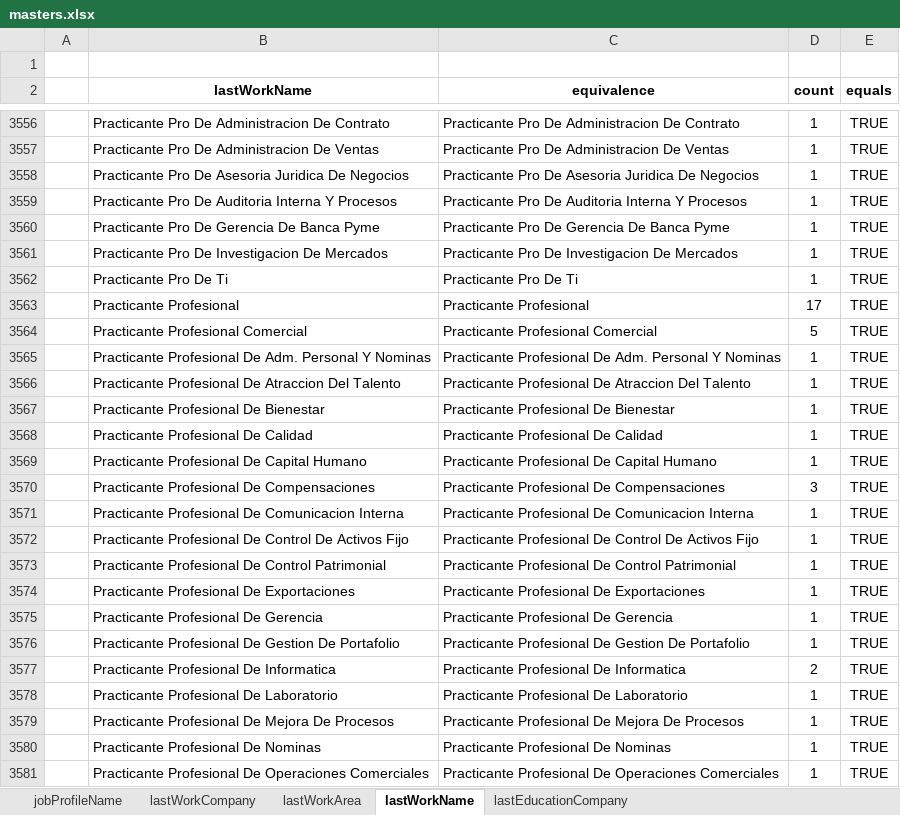
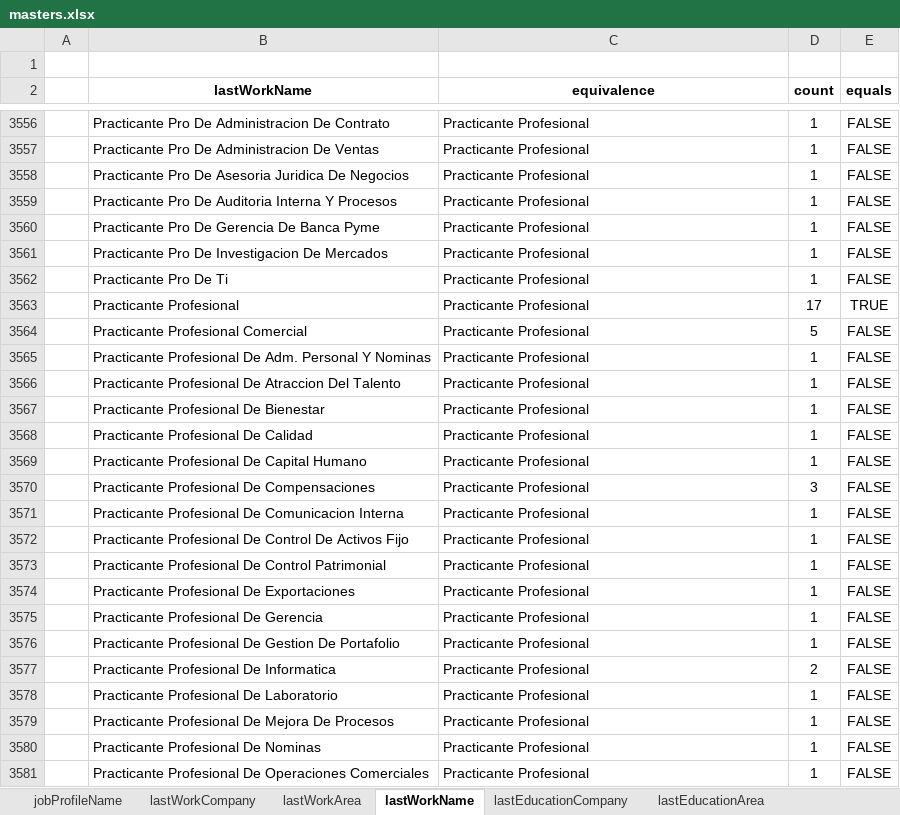
Before and after one commit to RonaldoNolasco/personal-thesis-development, an Excel workbook: 2-data-preparation/1-input/masters/masters.xlsx, sheet lastWorkName, drawn as a sheet; only a part is shown, gaps mark what is left out; values as stored, in another font and other column widths than the file's, no borders; conditional formats not drawn; the diff covers the shown part only; the diff names each change by its address in the sheet, - before the commit and + after, or states it on an @@ line.

Commit message:
adding last 2 masters

```diff
--- a/2-data-preparation/1-input/masters/masters.xlsx (sheet lastWorkName)
+++ b/2-data-preparation/1-input/masters/masters.xlsx (sheet lastWorkName)
+sheet tab: lastEducationArea
-C3556 (equivalence): Practicante Pro De Administracion De Contrato
+C3556 (equivalence): Practicante Profesional
-E3556:E3562 (equals): TRUE
+E3556:E3562 (equals): FALSE
-C3557 (equivalence): Practicante Pro De Administracion De Ventas
+C3557 (equivalence): Practicante Profesional
-C3558 (equivalence): Practicante Pro De Asesoria Juridica De Negocios
+C3558 (equivalence): Practicante Profesional
-C3559 (equivalence): Practicante Pro De Auditoria Interna Y Procesos
+C3559 (equivalence): Practicante Profesional
-C3560 (equivalence): Practicante Pro De Gerencia De Banca Pyme
+C3560 (equivalence): Practicante Profesional
-C3561 (equivalence): Practicante Pro De Investigacion De Mercados
+C3561 (equivalence): Practicante Profesional
-C3562 (equivalence): Practicante Pro De Ti
+C3562 (equivalence): Practicante Profesional
-C3564 (equivalence): Practicante Profesional Comercial
+C3564 (equivalence): Practicante Profesional
-E3564:E3581 (equals): TRUE
+E3564:E3581 (equals): FALSE
-C3565 (equivalence): Practicante Profesional De Adm. Personal Y Nominas
+C3565 (equivalence): Practicante Profesional
-C3566 (equivalence): Practicante Profesional De Atraccion Del Talento
+C3566 (equivalence): Practicante Profesional
-C3567 (equivalence): Practicante Profesional De Bienestar
+C3567 (equivalence): Practicante Profesional
-C3568 (equivalence): Practicante Profesional De Calidad
+C3568 (equivalence): Practicante Profesional
-C3569 (equivalence): Practicante Profesional De Capital Humano
+C3569 (equivalence): Practicante Profesional
-C3570 (equivalence): Practicante Profesional De Compensaciones
+C3570 (equivalence): Practicante Profesional
-C3571 (equivalence): Practicante Profesional De Comunicacion Interna
+C3571 (equivalence): Practicante Profesional
-C3572 (equivalence): Practicante Profesional De Control De Activos Fijo
+C3572 (equivalence): Practicante Profesional
-C3573 (equivalence): Practicante Profesional De Control Patrimonial
+C3573 (equivalence): Practicante Profesional
-C3574 (equivalence): Practicante Profesional De Exportaciones
+C3574 (equivalence): Practicante Profesional
-C3575 (equivalence): Practicante Profesional De Gerencia
+C3575 (equivalence): Practicante Profesional
-C3576 (equivalence): Practicante Profesional De Gestion De Portafolio
+C3576 (equivalence): Practicante Profesional
-C3577 (equivalence): Practicante Profesional De Informatica
+C3577 (equivalence): Practicante Profesional
-C3578 (equivalence): Practicante Profesional De Laboratorio
+C3578 (equivalence): Practicante Profesional
-C3579 (equivalence): Practicante Profesional De Mejora De Procesos
+C3579 (equivalence): Practicante Profesional
-C3580 (equivalence): Practicante Profesional De Nominas
+C3580 (equivalence): Practicante Profesional
-C3581 (equivalence): Practicante Profesional De Operaciones Comerciales
+C3581 (equivalence): Practicante Profesional
```
Also changed, not shown: 761 edited cells elsewhere in this sheet, sheet lastEducationCompany, sheet lastWorkCompany, other sheet tabs, 9 other files.
